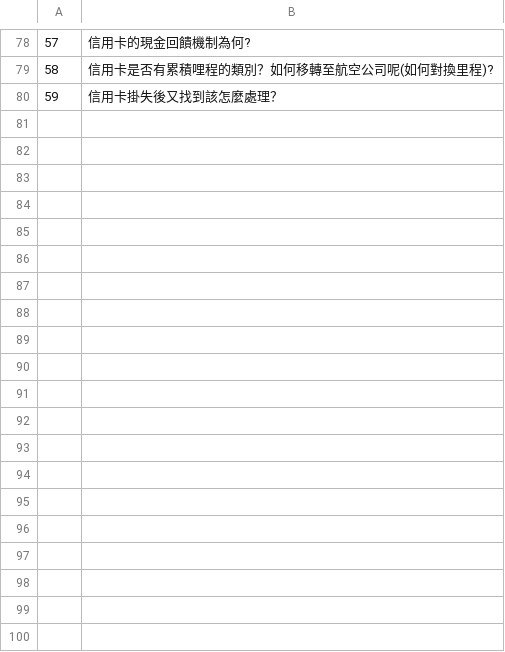
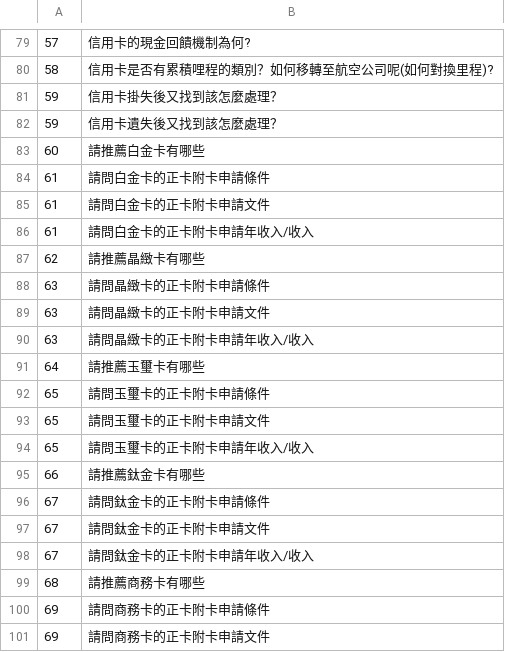
Before and after one commit to doggyeh/EMMA-Backend, a CSV file: chinese/raw_question_chinese.csv, drawn as a sheet; only a part is shown, gaps mark what is left out; the diff covers the shown part only.

```diff
--- a/chinese/raw_question_chinese.csv
+++ b/chinese/raw_question_chinese.csv
@@ -80 +81,21 @@
 59,信用卡掛失後又找到該怎麼處理？
+59,信用卡遺失後又找到該怎麼處理？
+60,請推薦白金卡有哪些
+61,請問白金卡的正卡附卡申請條件
+61,請問白金卡的正卡附卡申請文件
+61,請問白金卡的正卡附卡申請年收入/收入
+62,請推薦晶緻卡有哪些
+63,請問晶緻卡的正卡附卡申請條件
+63,請問晶緻卡的正卡附卡申請文件
+63,請問晶緻卡的正卡附卡申請年收入/收入
+64,請推薦玉璽卡有哪些
+65,請問玉璽卡的正卡附卡申請條件
+65,請問玉璽卡的正卡附卡申請文件
+65,請問玉璽卡的正卡附卡申請年收入/收入
+66,請推薦鈦金卡有哪些
+67,請問鈦金卡的正卡附卡申請條件
+67,請問鈦金卡的正卡附卡申請文件
+67,請問鈦金卡的正卡附卡申請年收入/收入
+68,請推薦商務卡有哪些
+69,請問商務卡的正卡附卡申請條件
+69,請問商務卡的正卡附卡申請文件
```
Also changed, not shown: 32 added rows and 1 edited cell elsewhere in this file, chinese/Synonyms.csv, chinese/feature_chinese.csv, 12 other files.
